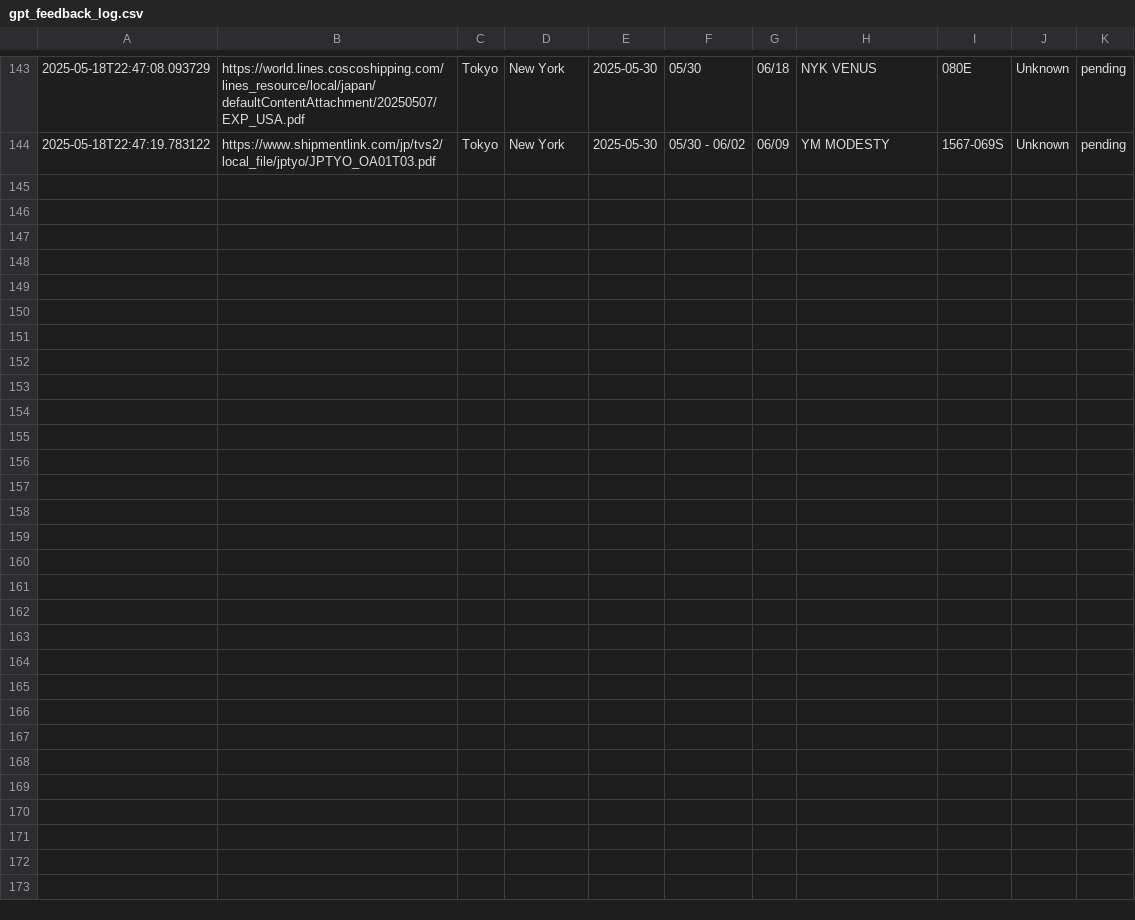
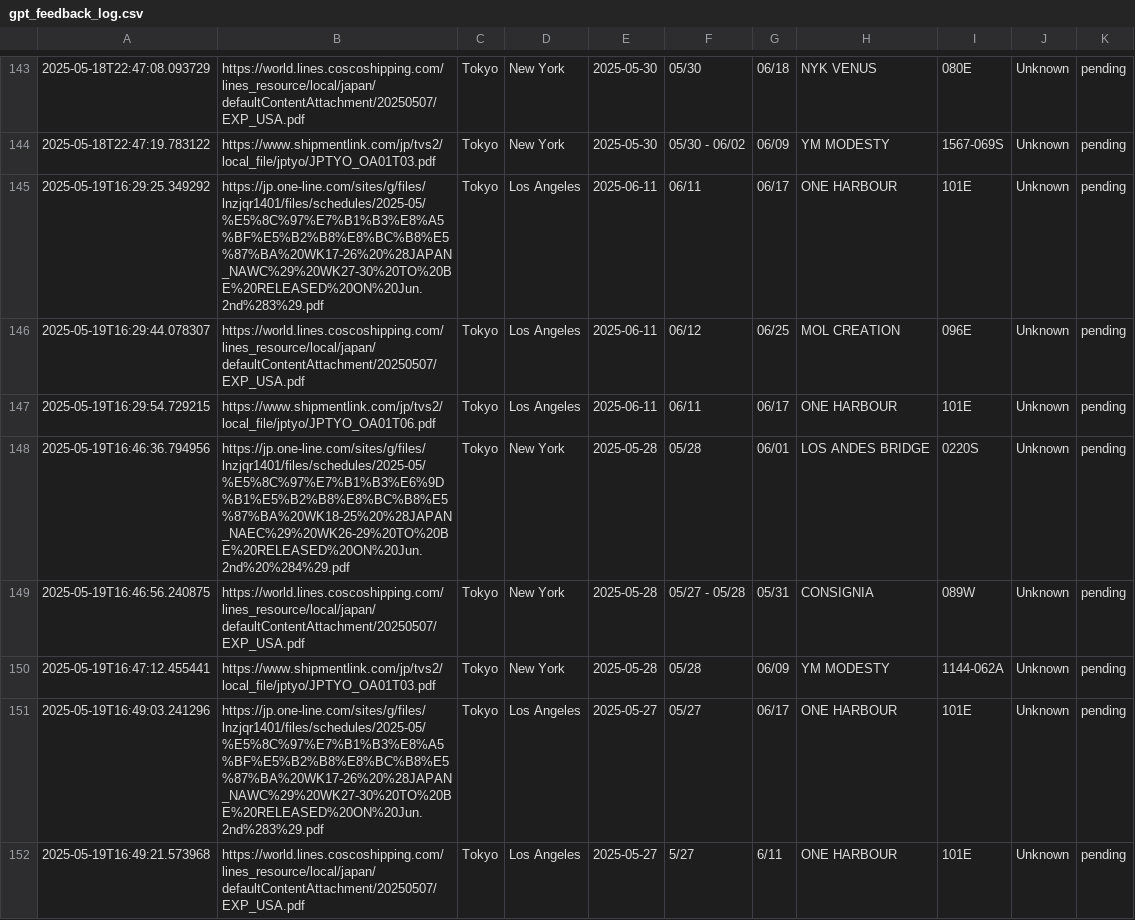
Before and after one commit to CorporaITers/Merged_Back, a CSV file: gpt_feedback_log.csv, drawn as a sheet; only a part is shown, gaps mark what is left out; the diff covers the shown part only; the diff names each change by its address in the sheet, - before the commit and + after, or states it on an @@ line.

```diff
--- a/gpt_feedback_log.csv
+++ b/gpt_feedback_log.csv
+row 145: 2025-05-19T16:29:25.349292 | https://jp.one-line.com/sites/g/files/lnzjqr1401/files/schedules/2025-05/%E5%8C%97%E7%B1%B3%E8%A5%BF%E5%B2%B8%E8%BC%B8%E5%87%BA%20WK17-26%20%28JAPAN_NAWC%29%20WK27-30%20TO%20BE%20RELEASED%20ON%20Jun.2nd%283%29.pdf | Tokyo | Los Angeles | 2025-06-11 | 06/11 | 06/17 | ONE HARBOUR | 101E | Unknown | pending
+row 146: 2025-05-19T16:29:44.078307 | https://world.lines.coscoshipping.com/lines_resource/local/japan/defaultContentAttachment/20250507/EXP_USA.pdf | Tokyo | Los Angeles | 2025-06-11 | 06/12 | 06/25 | MOL CREATION | 096E | Unknown | pending
+row 147: 2025-05-19T16:29:54.729215 | https://www.shipmentlink.com/jp/tvs2/local_file/jptyo/JPTYO_OA01T06.pdf | Tokyo | Los Angeles | 2025-06-11 | 06/11 | 06/17 | ONE HARBOUR | 101E | Unknown | pending
+row 148: 2025-05-19T16:46:36.794956 | https://jp.one-line.com/sites/g/files/lnzjqr1401/files/schedules/2025-05/%E5%8C%97%E7%B1%B3%E6%9D%B1%E5%B2%B8%E8%BC%B8%E5%87%BA%20WK18-25%20%28JAPAN_NAEC%29%20WK26-29%20TO%20BE%20RELEASED%20ON%20Jun.2nd%20%284%29.pdf | Tokyo | New York | 2025-05-28 | 05/28 | 06/01 | LOS ANDES BRIDGE | 0220S | Unknown | pending
+row 149: 2025-05-19T16:46:56.240875 | https://world.lines.coscoshipping.com/lines_resource/local/japan/defaultContentAttachment/20250507/EXP_USA.pdf | Tokyo | New York | 2025-05-28 | 05/27 - 05/28 | 05/31 | CONSIGNIA | 089W | Unknown | pending
+row 150: 2025-05-19T16:47:12.455441 | https://www.shipmentlink.com/jp/tvs2/local_file/jptyo/JPTYO_OA01T03.pdf | Tokyo | New York | 2025-05-28 | 05/28 | 06/09 | YM MODESTY | 1144-062A | Unknown | pending
+row 151: 2025-05-19T16:49:03.241296 | https://jp.one-line.com/sites/g/files/lnzjqr1401/files/schedules/2025-05/%E5%8C%97%E7%B1%B3%E8%A5%BF%E5%B2%B8%E8%BC%B8%E5%87%BA%20WK17-26%20%28JAPAN_NAWC%29%20WK27-30%20TO%20BE%20RELEASED%20ON%20Jun.2nd%283%29.pdf | Tokyo | Los Angeles | 2025-05-27 | 05/27 | 06/17 | ONE HARBOUR | 101E | Unknown | pending
+row 152: 2025-05-19T16:49:21.573968 | https://world.lines.coscoshipping.com/lines_resource/local/japan/defaultContentAttachment/20250507/EXP_USA.pdf | Tokyo | Los Angeles | 2025-05-27 | 5/27 | 6/11 | ONE HARBOUR | 101E | Unknown | pending
```
Also changed, not shown: 7 added rows elsewhere in this file, 2 other files.
